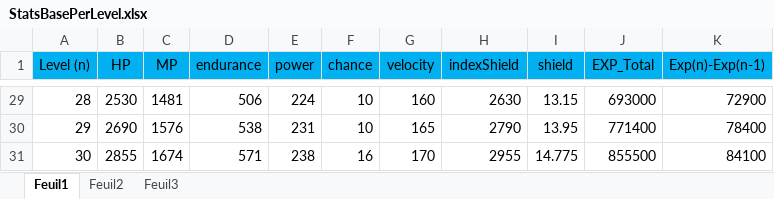
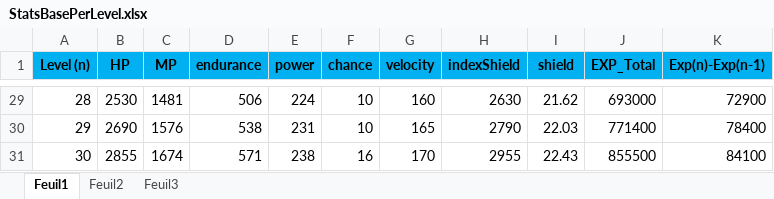
Before and after one commit to asgards1990/testGame, an Excel workbook: StatsBasePerLevel.xlsx, sheet Feuil1, drawn as a sheet; only a part is shown, gaps mark what is left out; values as stored, in another font and other column widths than the file's, no borders; the diff covers the shown part only; the diff names each change by its address in the sheet, - before the commit and + after, or states it on an @@ line.

```diff
--- a/StatsBasePerLevel.xlsx (sheet Feuil1)
+++ b/StatsBasePerLevel.xlsx (sheet Feuil1)
-A1:K1 bold: off
+A1:K1 bold: on
-I29 (shield): 13.15
+I29 (shield): 21.62
-I30 (shield): 13.95
+I30 (shield): 22.03
-I31 (shield): 14.775
+I31 (shield): 22.43
```
Also changed, not shown: 27 edited cells elsewhere in this sheet.
